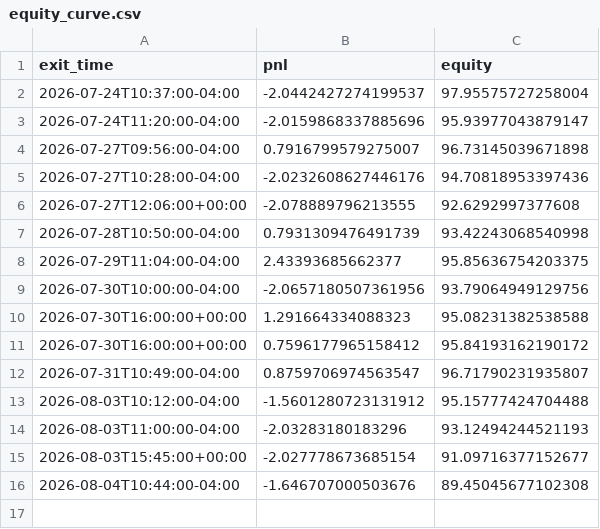
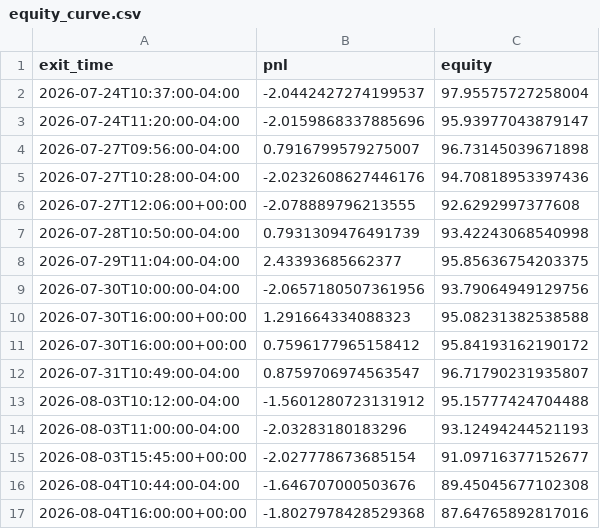
Before and after one commit to ksanta-bit/pattern-scout-eth, a CSV file: docs/stocks/equity_curve.csv, drawn as a sheet.

```diff
--- a/docs/stocks/equity_curve.csv
+++ b/docs/stocks/equity_curve.csv
@@ -16 +16,2 @@ exit_time,pnl,equity
 2026-08-04T10:44:00-04:00,-1.646707000503676,89.45045677102308
+2026-08-04T16:00:00+00:00,-1.8027978428529368,87.64765892817016
```
Also changed, not shown: docs/stocks/trades.csv, 4 other files.
